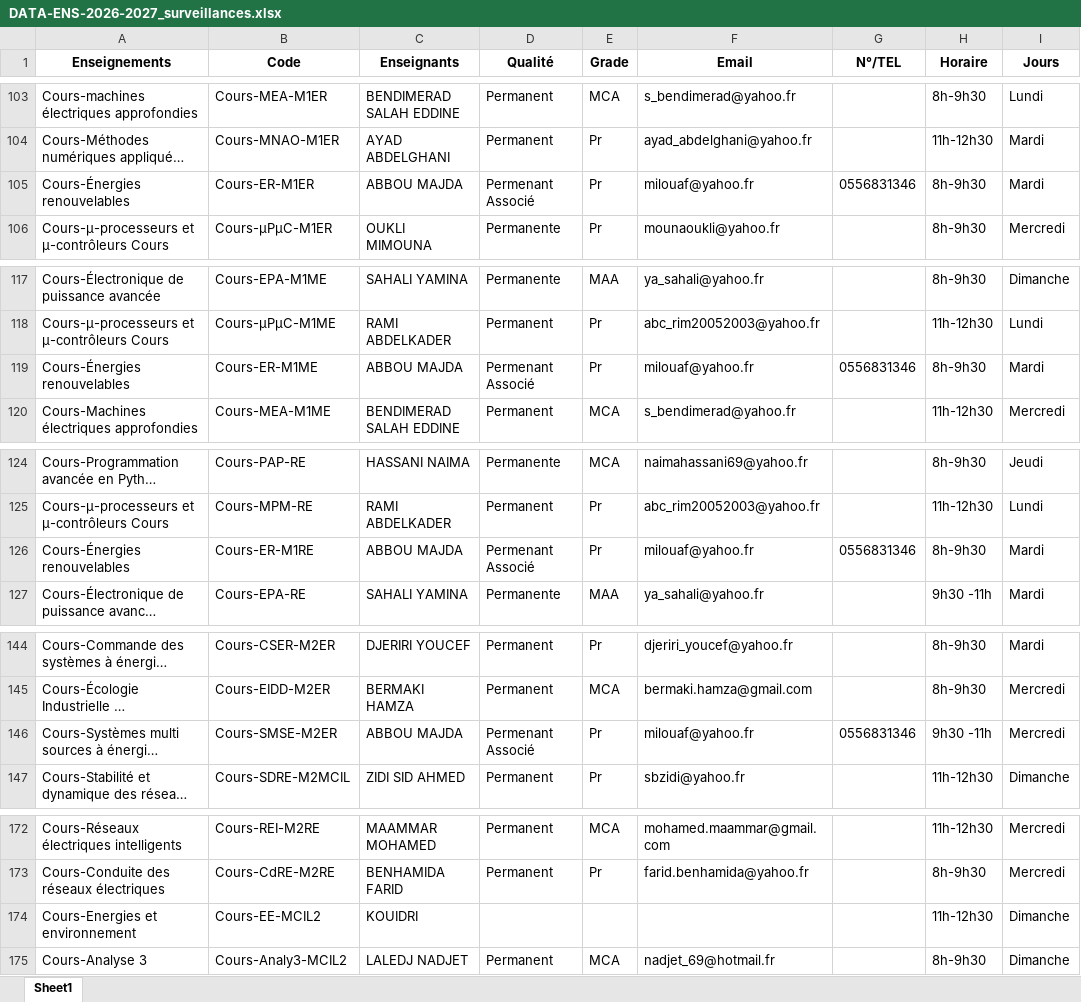
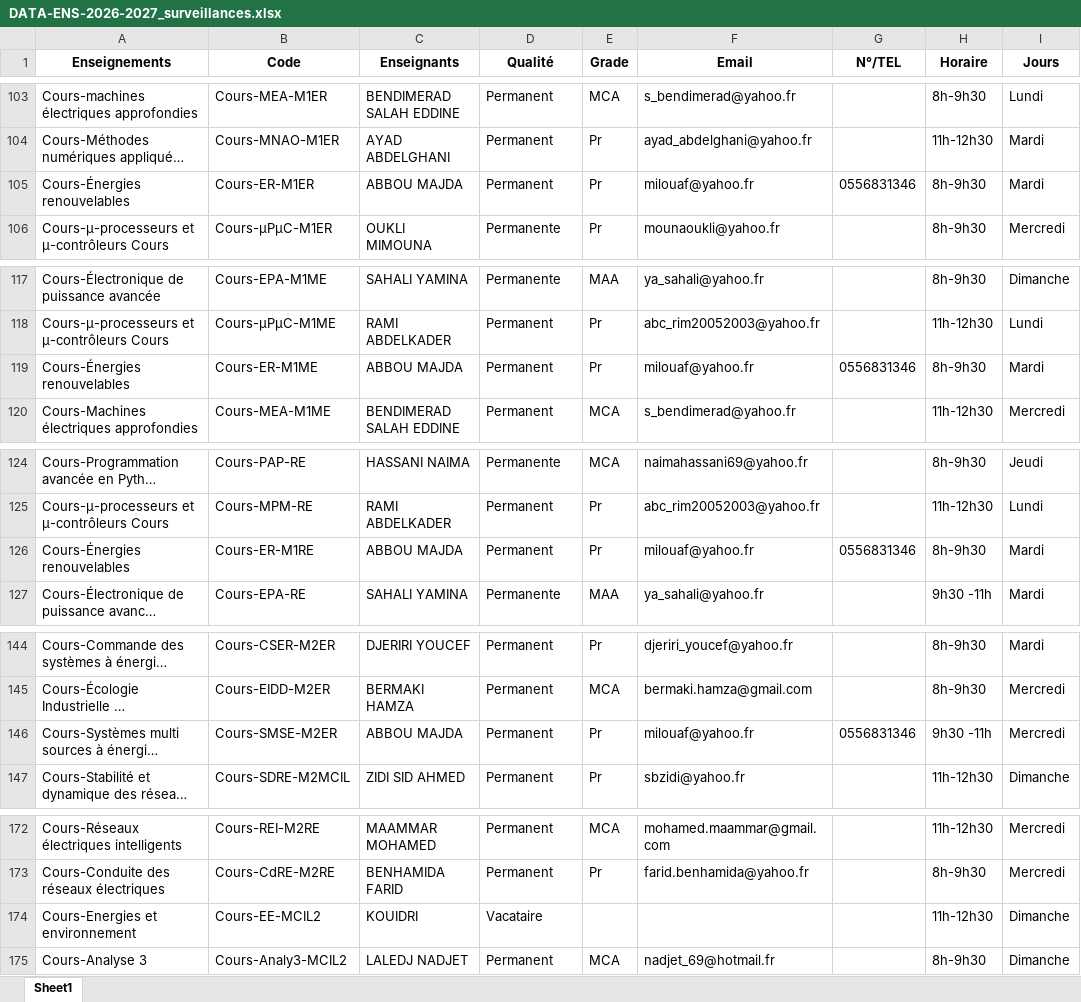
Before and after one commit to EDT-ELT-DEPARTMENT/Planning-surveillances-S1-2026-2027, an Excel workbook: DATA-ENS-2026-2027_surveillances.xlsx, sheet Sheet1, drawn as a sheet; only a part is shown, gaps mark what is left out; long unchanged cells end in …; values as stored, in another font and other column widths than the file's, no borders; the diff covers the shown part only; the diff names each change by its address in the sheet, - before the commit and + after, or states it on an @@ line.

```diff
--- a/DATA-ENS-2026-2027_surveillances.xlsx (sheet Sheet1)
+++ b/DATA-ENS-2026-2027_surveillances.xlsx (sheet Sheet1)
-D105 (Qualité): Permenant Associé
+D105 (Qualité): Permanent
-D119 (Qualité): Permenant Associé
+D119 (Qualité): Permanent
-D126 (Qualité): Permenant Associé
+D126 (Qualité): Permanent
-D146 (Qualité): Permenant Associé
+D146 (Qualité): Permanent
-D174 (Qualité): (empty)
+D174 (Qualité): Vacataire
```
Also changed, not shown: 25 edited cells elsewhere in this sheet.
